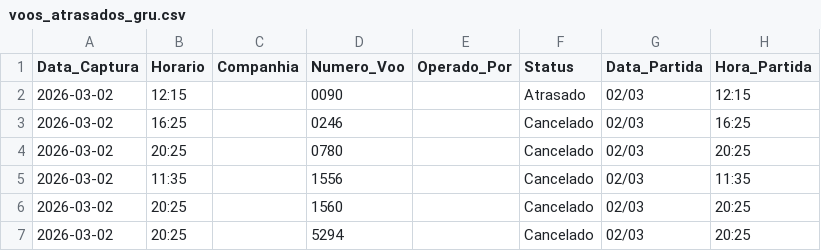
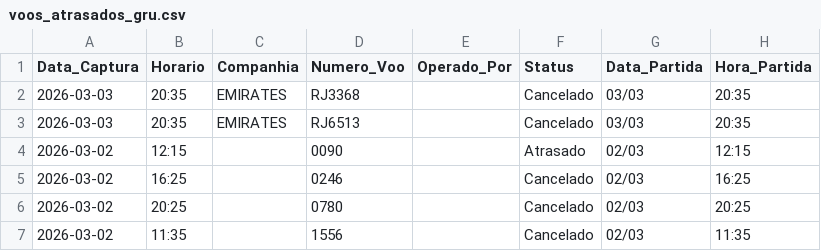
Before and after one commit to jonechelon/gru-flight-reliability-monitor, a CSV file: voos_atrasados_gru.csv, drawn as a sheet; only a part is shown; the shorter side is filled out with more unchanged rows.

Commit message:
report: update operational metrics [skip ci]

```diff
--- a/voos_atrasados_gru.csv
+++ b/voos_atrasados_gru.csv
@@ -1,2 +1,4 @@
 Data_Captura,Horario,Companhia,Numero_Voo,Operado_Por,Status,Data_Partida,Hora_Partida
+2026-03-03,20:35,EMIRATES,RJ3368,,Cancelado,03/03,20:35
+2026-03-03,20:35,EMIRATES,RJ6513,,Cancelado,03/03,20:35
 2026-03-02,12:15,,0090,,Atrasado,02/03,12:15
```
